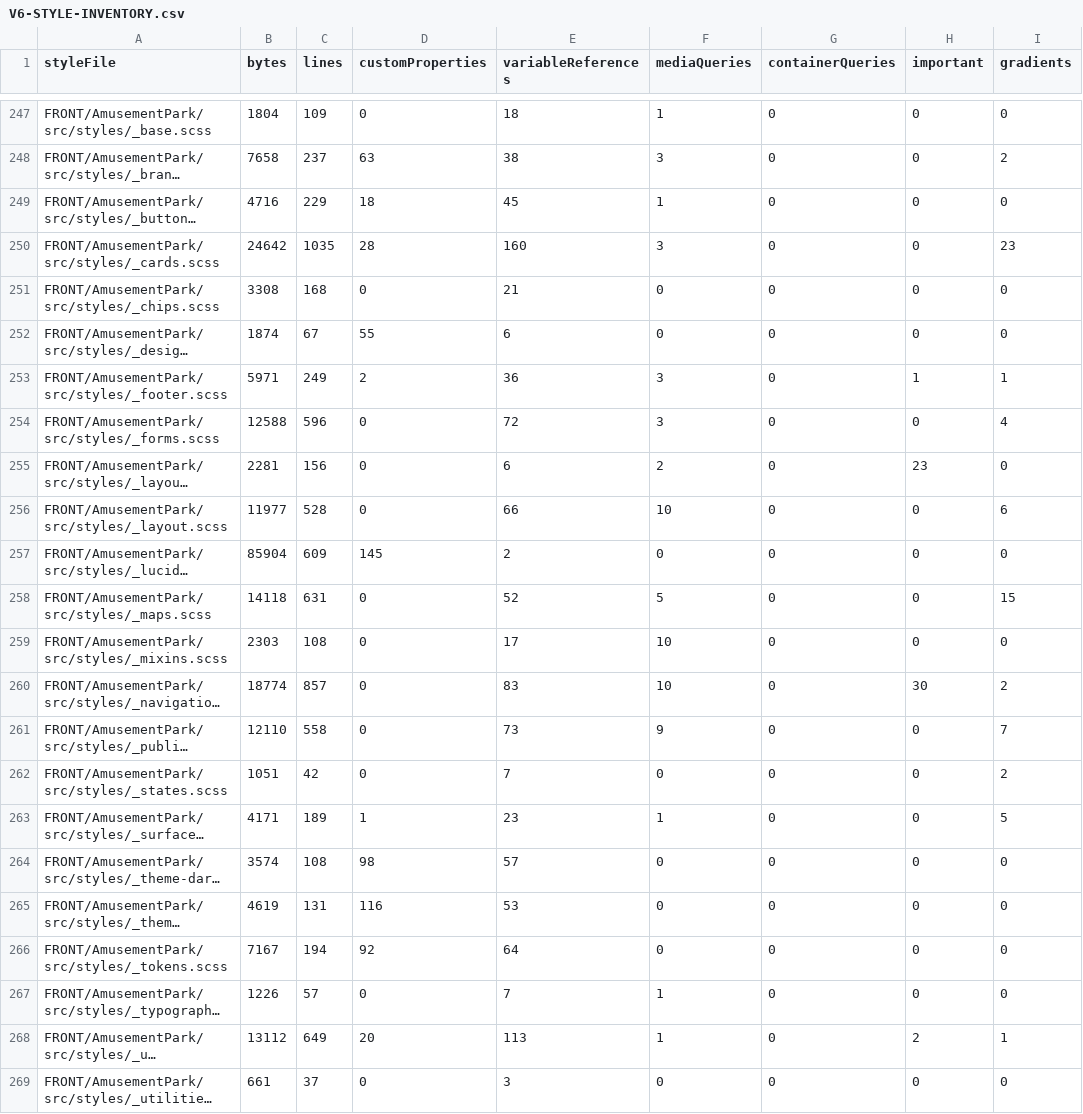
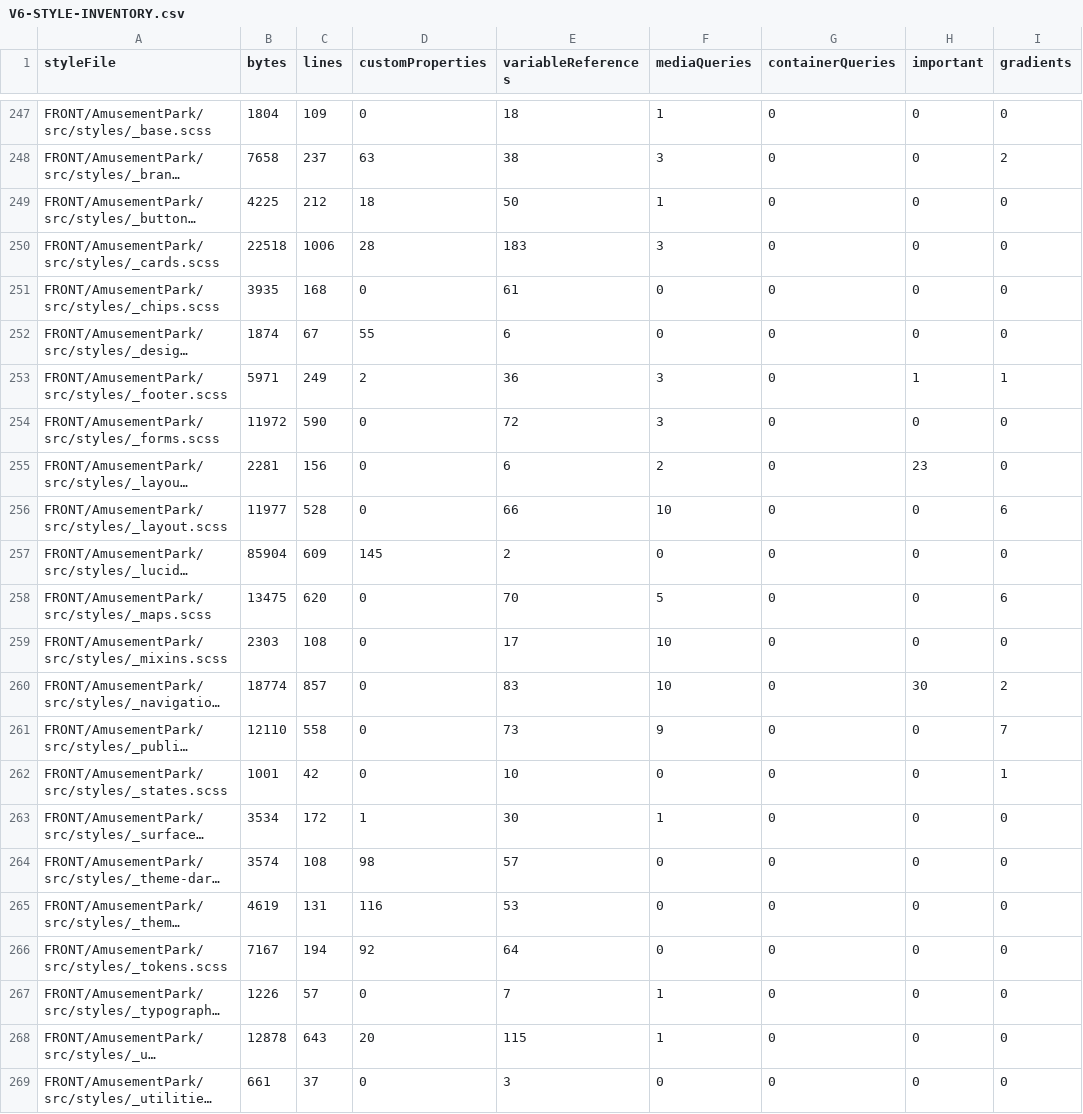
Before and after one commit to Ced59/AmusementParkProject, a CSV file: docs/design-v6/generated/V6-STYLE-INVENTORY.csv, drawn as a sheet; only a part is shown, gaps mark what is left out; long unchanged cells end in …; the diff names each change by its address in the sheet, - before the commit and + after, or states it on an @@ line.

```diff
--- a/docs/design-v6/generated/V6-STYLE-INVENTORY.csv
+++ b/docs/design-v6/generated/V6-STYLE-INVENTORY.csv
-B249 (bytes): 4716
+B249 (bytes): 4225
-C249 (lines): 229
+C249 (lines): 212
-E249 (variableReferences): 45
+E249 (variableReferences): 50
-B250 (bytes): 24642
+B250 (bytes): 22518
-C250 (lines): 1035
+C250 (lines): 1006
-E250 (variableReferences): 160
+E250 (variableReferences): 183
-I250 (gradients): 23
+I250 (gradients): 0
-B251 (bytes): 3308
+B251 (bytes): 3935
-E251 (variableReferences): 21
+E251 (variableReferences): 61
-B254 (bytes): 12588
+B254 (bytes): 11972
-C254 (lines): 596
+C254 (lines): 590
-I254 (gradients): 4
+I254 (gradients): 0
-B258 (bytes): 14118
+B258 (bytes): 13475
-C258 (lines): 631
+C258 (lines): 620
-E258 (variableReferences): 52
+E258 (variableReferences): 70
-I258 (gradients): 15
+I258 (gradients): 6
-B262 (bytes): 1051
+B262 (bytes): 1001
-E262 (variableReferences): 7
+E262 (variableReferences): 10
-I262 (gradients): 2
+I262 (gradients): 1
-B263 (bytes): 4171
+B263 (bytes): 3534
-C263 (lines): 189
+C263 (lines): 172
-E263 (variableReferences): 23
+E263 (variableReferences): 30
-I263 (gradients): 5
+I263 (gradients): 0
-B268 (bytes): 13112
+B268 (bytes): 12878
-C268 (lines): 649
+C268 (lines): 643
-E268 (variableReferences): 113
+E268 (variableReferences): 115
-H268 (important): 2
+H268 (important): 0
-I268 (gradients): 1
+I268 (gradients): 0
```
Also changed, not shown: 13 other files.
